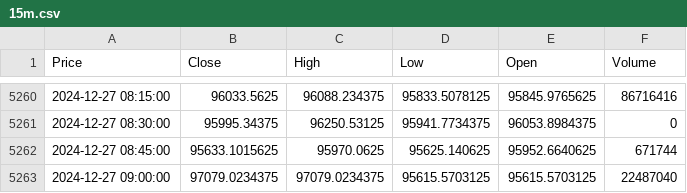
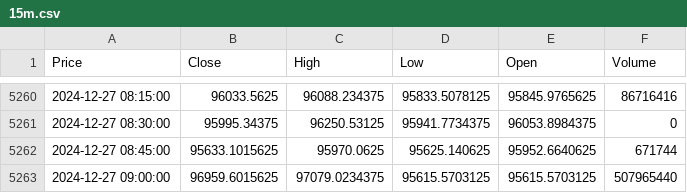
Before and after one commit to ShahabAthar25/ICT-Bazoka, a CSV file: data/BTC-USD/15m.csv, drawn as a sheet; only a part is shown, gaps mark what is left out; the diff names each change by its address in the sheet, - before the commit and + after, or states it on an @@ line.

```diff
--- a/data/BTC-USD/15m.csv
+++ b/data/BTC-USD/15m.csv
-B5263 (Close): 97079.0234375
+B5263 (Close): 96959.6015625
-F5263 (Volume): 22487040
+F5263 (Volume): 507965440
```
Also changed, not shown: data/BTC-USD/1d.csv, data/BTC-USD/1h.csv, 6 other files.
